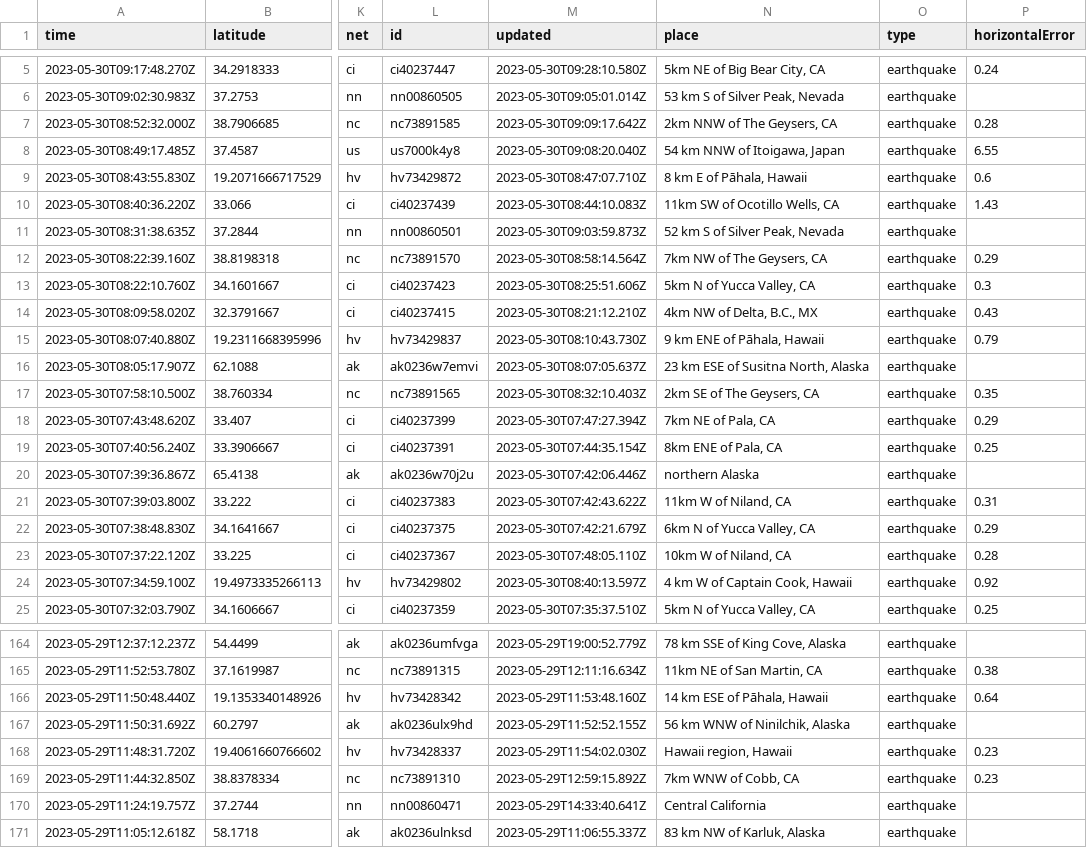
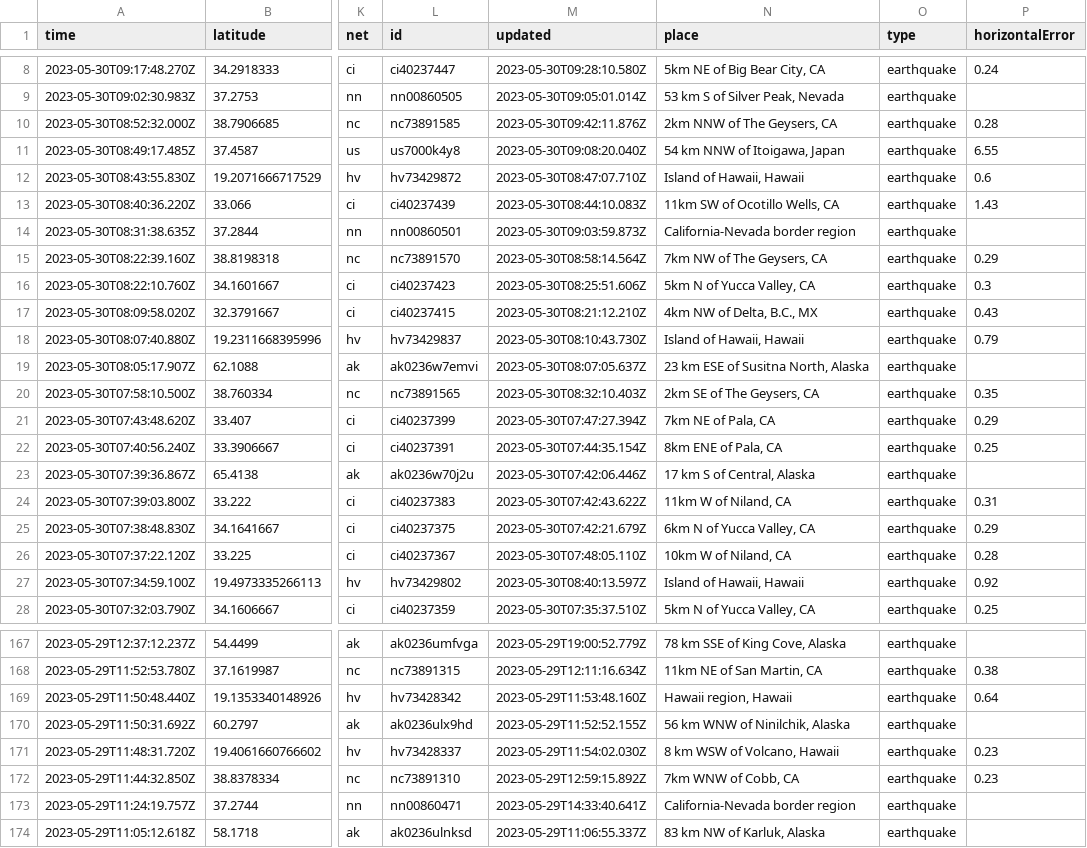
Before and after one commit to ashu-parida-hpe/sample-java-app, a CSV file: quakes.csv, drawn as a sheet; only a part is shown, gaps mark what is left out; addresses are those after the commit; the diff covers the shown part only; the diff names each change by its address in the sheet, - before the commit and + after, or states it on an @@ line.

```diff
--- a/quakes.csv
+++ b/quakes.csv
-M10 (updated): 2023-05-30T09:09:17.642Z
+M10 (updated): 2023-05-30T09:42:11.876Z
-N12 (place): 8 km E of Pāhala, Hawaii
+N12 (place): Island of Hawaii, Hawaii
-N14 (place): 52 km S of Silver Peak, Nevada
+N14 (place): California-Nevada border region
-N18 (place): 9 km ENE of Pāhala, Hawaii
+N18 (place): Island of Hawaii, Hawaii
-N23 (place): northern Alaska
+N23 (place): 17 km S of Central, Alaska
-N27 (place): 4 km W of Captain Cook, Hawaii
+N27 (place): Island of Hawaii, Hawaii
-N169 (place): 14 km ESE of Pāhala, Hawaii
+N169 (place): Hawaii region, Hawaii
-N171 (place): Hawaii region, Hawaii
+N171 (place): 8 km WSW of Volcano, Hawaii
-N173 (place): Central California
+N173 (place): California-Nevada border region
```
Also changed, not shown: 3 added rows, 2 removed rows and 21 edited cells elsewhere in this file.
